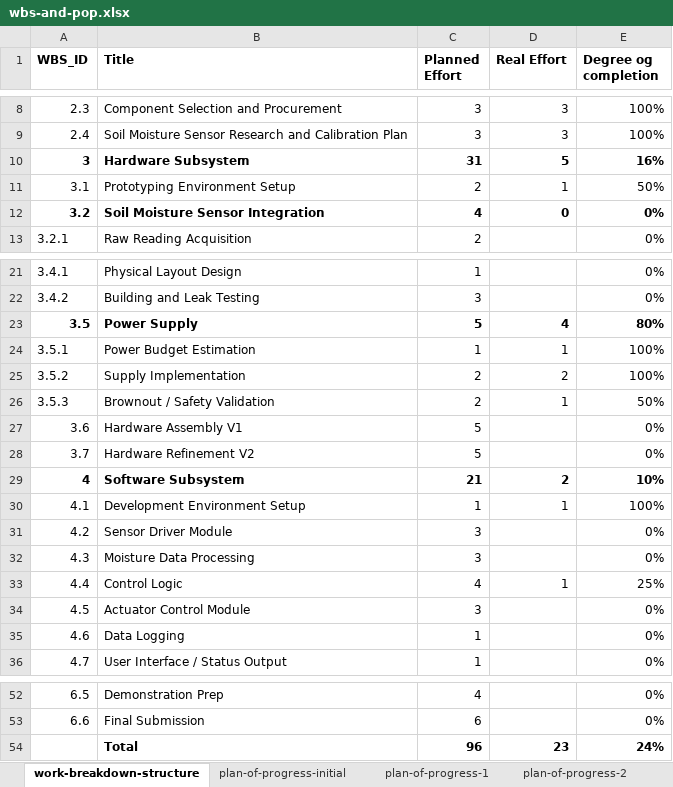
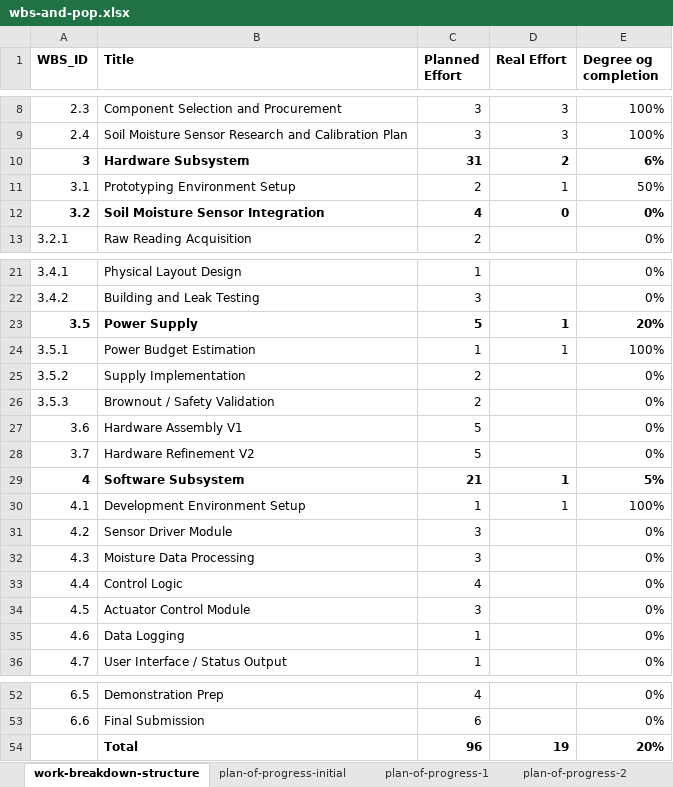
Before and after one commit to AndersKristof/ttk8, an Excel workbook: wbs-and-pop.xlsx, sheet work-breakdown-structure, drawn as a sheet; only a part is shown, gaps mark what is left out; values as stored, in another font and other column widths than the file's, no borders; conditional formats not drawn; the diff names each change by its address in the sheet, - before the commit and + after, or states it on an @@ line.

```diff
--- a/wbs-and-pop.xlsx (sheet work-breakdown-structure)
+++ b/wbs-and-pop.xlsx (sheet work-breakdown-structure)
-D10 (Real Effort): 5
+D10 (Real Effort): 2
-E10 (Degree og completion): 16%
+E10 (Degree og completion): 6%
-D23 (Real Effort): 4
+D23 (Real Effort): 1
-E23 (Degree og completion): 80%
+E23 (Degree og completion): 20%
-D25 (Real Effort): 2
+D25 (Real Effort): (empty)
-E25 (Degree og completion): 100%
+E25 (Degree og completion): 0%
-D26 (Real Effort): 1
+D26 (Real Effort): (empty)
-E26 (Degree og completion): 50%
+E26 (Degree og completion): 0%
-D29 (Real Effort): 2
+D29 (Real Effort): 1
-E29 (Degree og completion): 10%
+E29 (Degree og completion): 5%
-D33 (Real Effort): 1
+D33 (Real Effort): (empty)
-E33 (Degree og completion): 25%
+E33 (Degree og completion): 0%
-D54 (Real Effort): 23
+D54 (Real Effort): 19
-E54 (Degree og completion): 24%
+E54 (Degree og completion): 20%
```
Also changed, not shown: sheet plan-of-progress-2.
